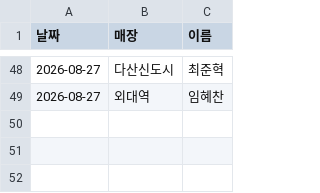
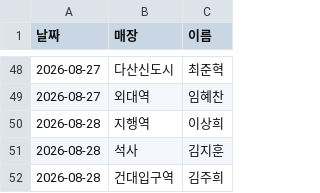
Before and after one commit to khbae0101/GD_opening_bot, a CSV file: data/pick_log.csv, drawn as a sheet; only a part is shown, gaps mark what is left out; the diff names each change by its address in the sheet, - before the commit and + after, or states it on an @@ line.

```diff
--- a/data/pick_log.csv
+++ b/data/pick_log.csv
+row 50: 2026-08-28 | 지행역 | 이상희
+row 51: 2026-08-28 | 석사 | 김지훈
+row 52: 2026-08-28 | 건대입구역 | 김주희
```
